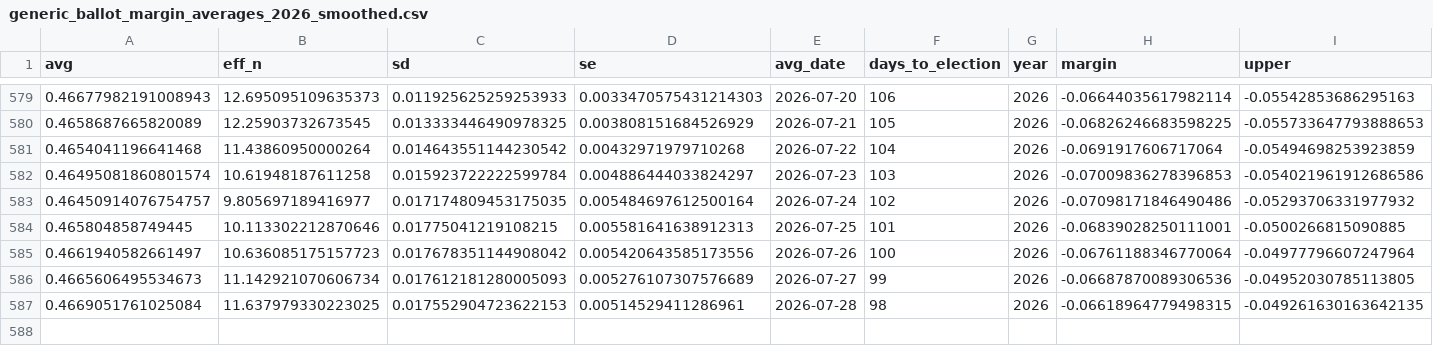
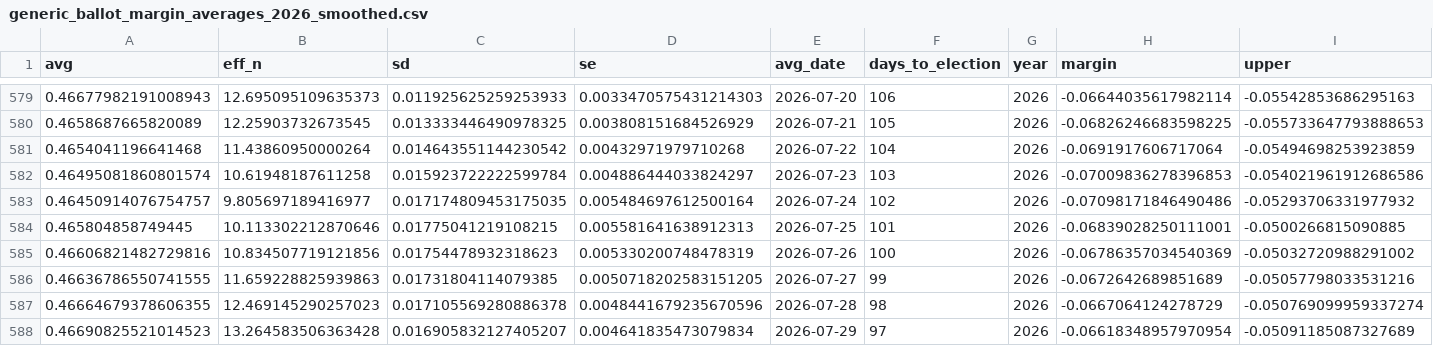
Before and after one commit to thisismactan/US-2026, a CSV file: output/generic_ballot_margin_averages_2026_smoothed.csv, drawn as a sheet; only a part is shown, gaps mark what is left out; removed rows and columns are numbered as before the commit, all else as after; rows hold the shown columns only; the diff names each change by its address in the sheet, - before the commit and + after, or states it on an @@ line.

```diff
--- a/output/generic_ballot_margin_averages_2026_smoothed.csv
+++ b/output/generic_ballot_margin_averages_2026_smoothed.csv
-row 585: 0.4661940582661497 | 10.636085175157723 | 0.017678351144908042 | 0.005420643585173556 | 2026-07-26 | 100 | 2026 | -0.06761188346770064 | -0.04977796607247964
-row 586: 0.4665606495534673 | 11.142921070606734 | 0.017612181280005093 | 0.005276107307576689 | 2026-07-27 | 99 | 2026 | -0.06687870089306536 | -0.04952030785113805
-row 587: 0.4669051761025084 | 11.637979330223025 | 0.017552904723622153 | 0.00514529411286961 | 2026-07-28 | 98 | 2026 | -0.06618964779498315 | -0.049261630163642135
+row 585: 0.46606821482729816 | 10.834507719121856 | 0.01754478932318623 | 0.005330200748478319 | 2026-07-26 | 100 | 2026 | -0.06786357034540369 | -0.05032720988291002
+row 586: 0.46636786550741555 | 11.659228825939863 | 0.01731804114079385 | 0.0050718202583151205 | 2026-07-27 | 99 | 2026 | -0.0672642689851689 | -0.05057798033531216
+row 587: 0.46664679378606355 | 12.469145290257023 | 0.017105569280886378 | 0.0048441679235670596 | 2026-07-28 | 98 | 2026 | -0.0667064124278729 | -0.050769099959337274
+row 588: 0.46690825521014523 | 13.264583506363428 | 0.016905832127405207 | 0.004641835473079834 | 2026-07-29 | 97 | 2026 | -0.06618348957970954 | -0.05091185087327689
```
Also changed, not shown: output/house_district_impact.csv, output/house_forecast_timeline.csv, 10 other files.
